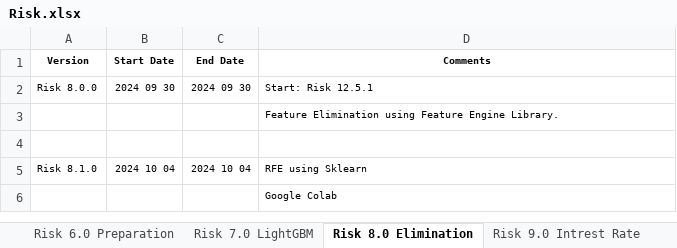
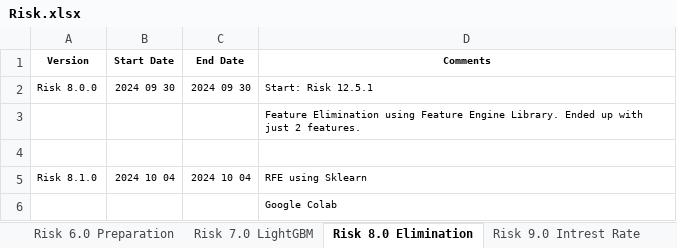
Before and after one commit to KevinNourian/Risk, an Excel workbook: Risk.xlsx, sheet Risk 8.0 Elimination, drawn as a sheet; values as stored, in another font and other column widths than the file's, no borders; the diff names each change by its address in the sheet, - before the commit and + after, or states it on an @@ line.

Commit message:
Risk 16.0.0

```diff
--- a/Risk.xlsx (sheet Risk 8.0 Elimination)
+++ b/Risk.xlsx (sheet Risk 8.0 Elimination)
-D3 (Comments): …Engine Library.
+D3 (Comments): …Engine Library. Ended up with just 2 features.
```
Also changed, not shown: sheet Risk 7.0 LightGBM, sheet Risk 12.0 Applications, sheet Risk 15.0.0 PCA, other sheet tabs, 8 other files.
